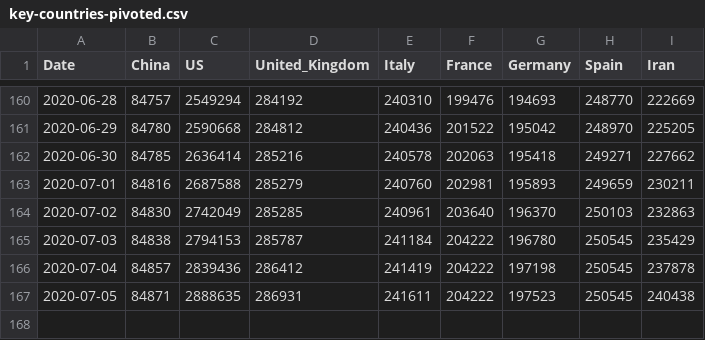
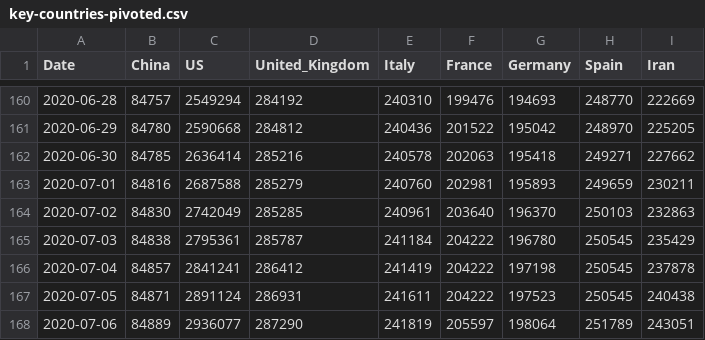
Before and after one commit to KastB/covid-19, a CSV file: data/key-countries-pivoted.csv, drawn as a sheet; only a part is shown, gaps mark what is left out.

```diff
--- a/data/key-countries-pivoted.csv
+++ b/data/key-countries-pivoted.csv
@@ -164,4 +164,5 @@ Date,China,US,United_Kingdom,Italy,France,Germany,Spain,Iran
 2020-07-02,84830,2742049,285285,240961,203640,196370,250103,232863
-2020-07-03,84838,2794153,285787,241184,204222,196780,250545,235429
-2020-07-04,84857,2839436,286412,241419,204222,197198,250545,237878
-2020-07-05,84871,2888635,286931,241611,204222,197523,250545,240438
+2020-07-03,84838,2795361,285787,241184,204222,196780,250545,235429
+2020-07-04,84857,2841241,286412,241419,204222,197198,250545,237878
+2020-07-05,84871,2891124,286931,241611,204222,197523,250545,240438
+2020-07-06,84889,2936077,287290,241819,205597,198064,251789,243051
```
Also changed, not shown: data/worldwide-aggregated.csv, 3 other files.
